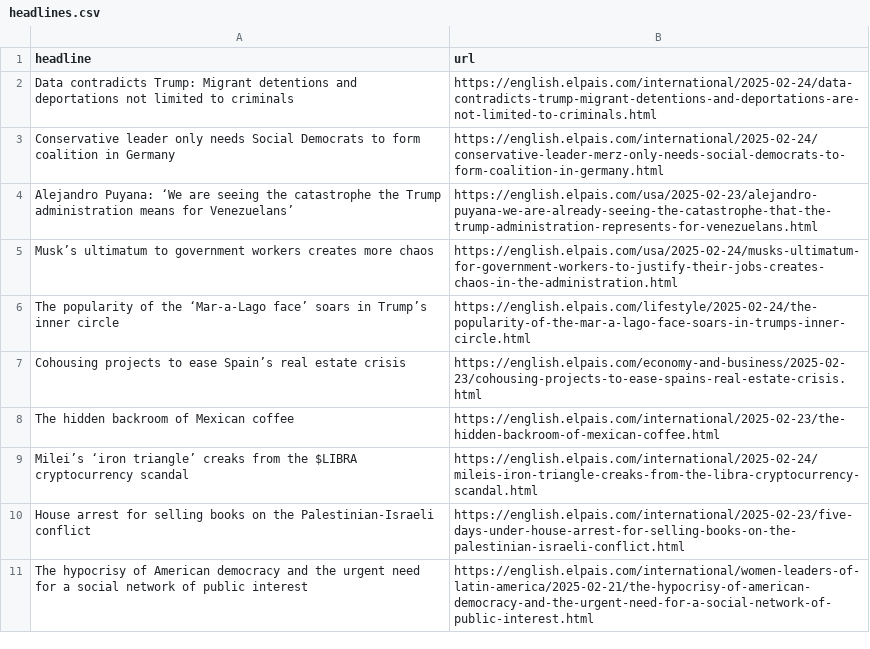
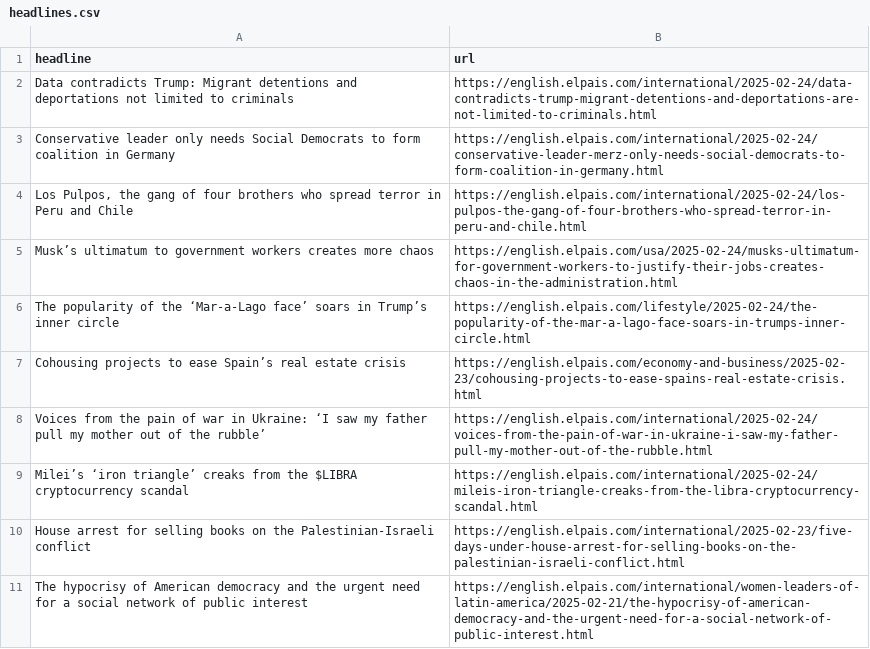
Before and after one commit to cmgsalazar/el-pais-autoscraper, a CSV file: headlines.csv, drawn as a sheet; only a part is shown; the diff covers the shown part only.

```diff
--- a/headlines.csv
+++ b/headlines.csv
@@ -3,3 +3,3 @@ Data contradicts Trump: Migrant detentions and deportations not limited to crimi
 Conservative leader only needs Social Democrats to form coalition in Germany,https://english.elpais.com/international/2025-02-24/conservative-leader-merz-only-needs-social-democrats-to-form-coalition-in-germany.html
-Alejandro Puyana: ‘We are seeing the catastrophe the Trump administration means for Venezuelans’,https://english.elpais.com/usa/2025-02-23/alejandro-puyana-we-are-already-seeing-the-catastrophe-that-the-trump-administration-represents-for-venezuelans.html
+"Los Pulpos, the gang of four brothers who spread terror in Peru and Chile",https://english.elpais.com/international/2025-02-24/los-pulpos-the-gang-of-four-brothers-who-spread-terror-in-peru-and-chile.html
 Musk’s ultimatum to government workers creates more chaos,https://english.elpais.com/usa/2025-02-24/musks-ultimatum-for-government-workers-to-justify-their-jobs-creates-chaos-in-the-administration.html
@@ -7,3 +7,3 @@ The popularity of the ‘Mar-a-Lago face’ soars in Trump’s inner circle,http
 Cohousing projects to ease Spain’s real estate crisis,https://english.elpais.com/economy-and-business/2025-02-23/cohousing-projects-to-ease-spains-real-estate-crisis.html
-The hidden backroom of Mexican coffee,https://english.elpais.com/international/2025-02-23/the-hidden-backroom-of-mexican-coffee.html
+Voices from the pain of war in Ukraine: ‘I saw my father pull my mother out of the rubble’,https://english.elpais.com/international/2025-02-24/voices-from-the-pain-of-war-in-ukraine-i-saw-my-father-pull-my-mother-out-of-the-rubble.html
 Milei’s ‘iron triangle’ creaks from the $LIBRA cryptocurrency scandal,https://english.elpais.com/international/2025-02-24/mileis-iron-triangle-creaks-from-the-libra-cryptocurrency-scandal.html
```
Also changed, not shown: 3 added rows, 4 removed rows and 1 moved row elsewhere in this file.
